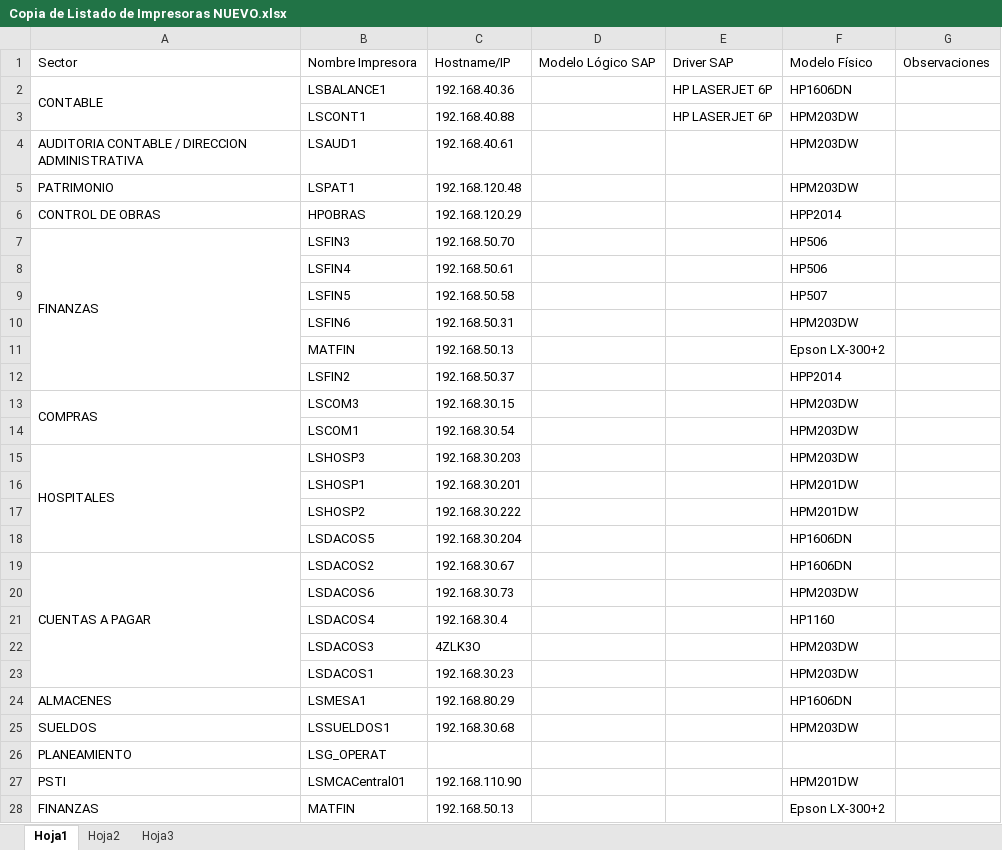
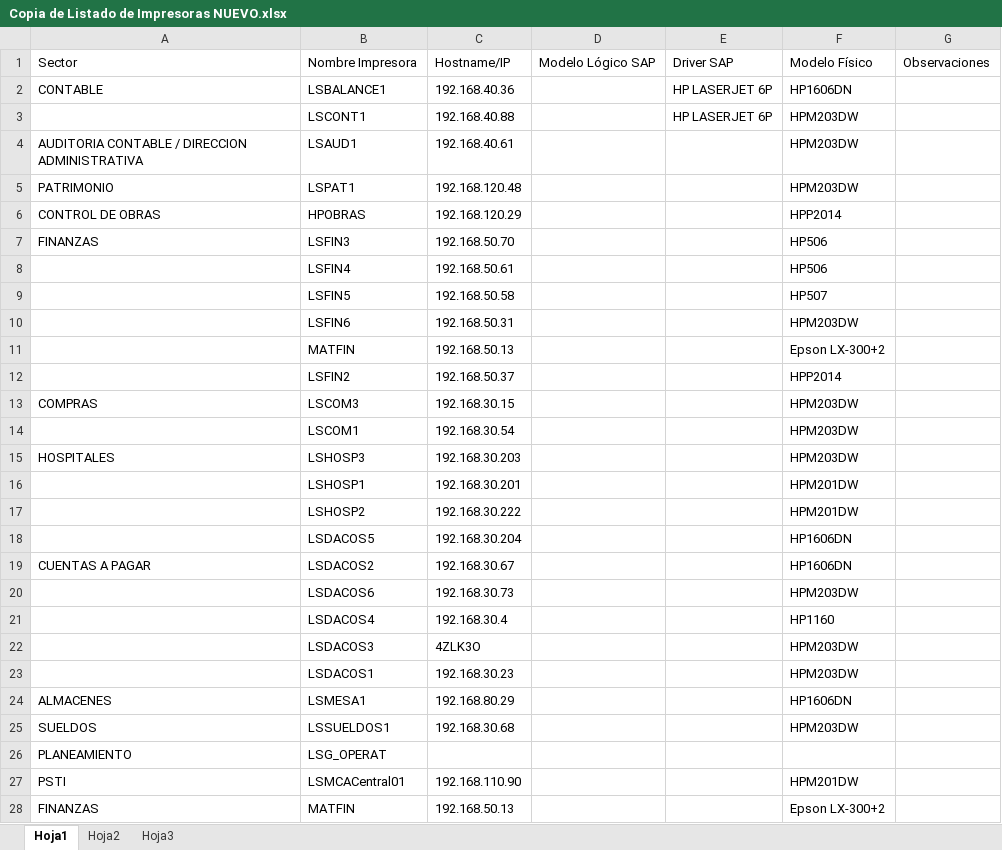
Before and after one commit to OsPeCon/SAP, an Excel workbook: 1 GESTION (nuevo)/Documentacion/site/content/DocumentosReferencia/Copia de Listado de Impresoras NUEVO.xlsx, sheet Hoja1, drawn as a sheet; only a part is shown; values as stored, in another font and other column widths than the file's, no cell formats; the diff covers the shown part only; the diff names each change by its address in the sheet, - before the commit and + after, or states it on an @@ line.

Commit message:
sapprint

```diff
--- a/1 GESTION (nuevo)/Documentacion/site/content/DocumentosReferencia/Copia de Listado de Impresoras NUEVO.xlsx (sheet Hoja1)
+++ b/1 GESTION (nuevo)/Documentacion/site/content/DocumentosReferencia/Copia de Listado de Impresoras NUEVO.xlsx (sheet Hoja1)
-A2:A3 merged
-A7:A12 merged
-A13:A14 merged
-A15:A18 merged
-A19:A23 merged
```
Also changed, not shown: 1 edited cell and merged cells elsewhere in this sheet, sheet Hoja2, cell formats.
